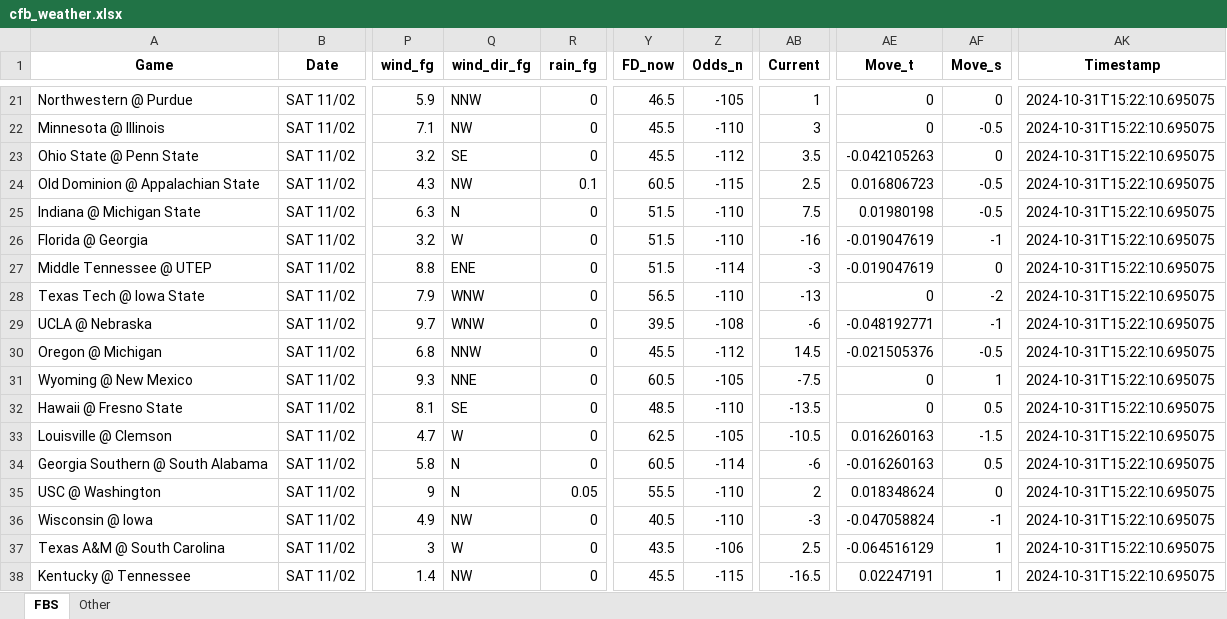
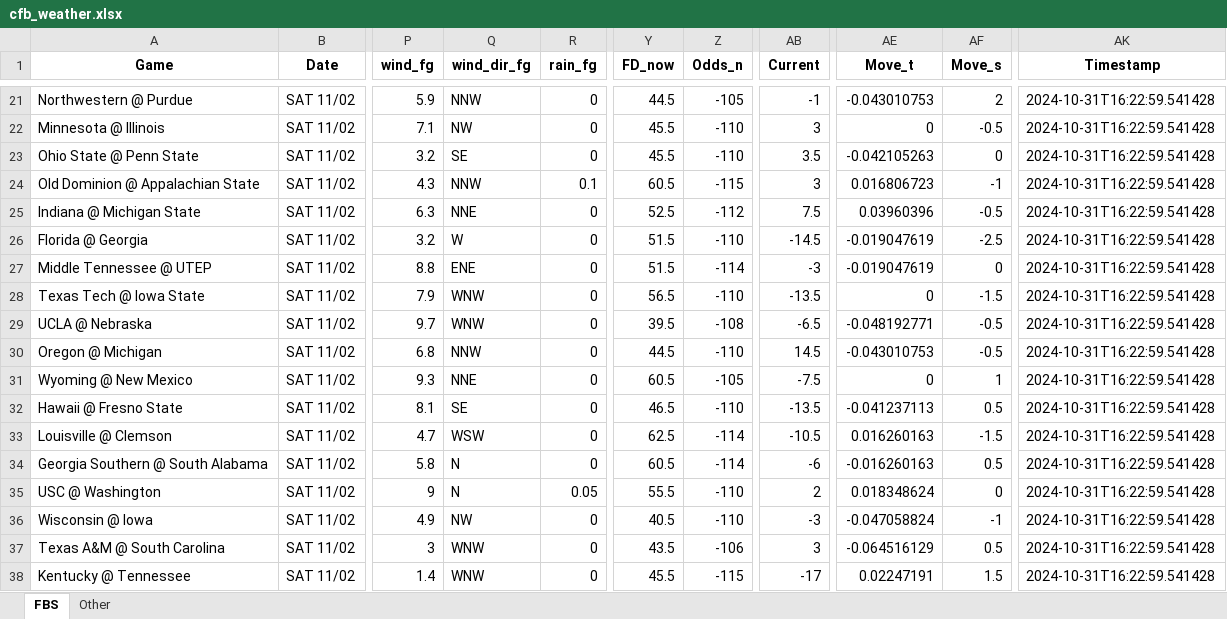
Before and after one commit to mslade50/football_weather, an Excel workbook: cfb_weather.xlsx, sheet FBS, drawn as a sheet; only a part is shown, gaps mark what is left out; values as stored, in another font and other column widths than the file's, no borders; the diff covers the shown part only; the diff names each change by its address in the sheet, - before the commit and + after, or states it on an @@ line.

Commit message:
Update cfb_weather.xlsx with Timestamp 2024-10-31T16:22:59.541428

```diff
--- a/cfb_weather.xlsx (sheet FBS)
+++ b/cfb_weather.xlsx (sheet FBS)
-Y21 (FD_now): 46.5
+Y21 (FD_now): 44.5
-AB21 (Current): 1
+AB21 (Current): -1
-AE21 (Move_t): 0
+AE21 (Move_t): -0.043010753
-AF21 (Move_s): 0
+AF21 (Move_s): 2
-AK21:AK38 (Timestamp): 2024-10-31T15:22:10.695075
+AK21:AK38 (Timestamp): 2024-10-31T16:22:59.541428
-Z23 (Odds_n): -112
+Z23 (Odds_n): -110
-Q24 (wind_dir_fg): NW
+Q24 (wind_dir_fg): NNW
-AB24 (Current): 2.5
+AB24 (Current): 3
-AF24 (Move_s): -0.5
+AF24 (Move_s): -1
-Q25 (wind_dir_fg): N
+Q25 (wind_dir_fg): NNE
-Y25 (FD_now): 51.5
+Y25 (FD_now): 52.5
-Z25 (Odds_n): -110
+Z25 (Odds_n): -112
-AE25 (Move_t): 0.01980198
+AE25 (Move_t): 0.03960396
-AB26 (Current): -16
+AB26 (Current): -14.5
-AF26 (Move_s): -1
+AF26 (Move_s): -2.5
-AB28 (Current): -13
+AB28 (Current): -13.5
-AF28 (Move_s): -2
+AF28 (Move_s): -1.5
-AB29 (Current): -6
+AB29 (Current): -6.5
-AF29 (Move_s): -1
+AF29 (Move_s): -0.5
-Y30 (FD_now): 45.5
+Y30 (FD_now): 44.5
-Z30 (Odds_n): -112
+Z30 (Odds_n): -110
-AE30 (Move_t): -0.021505376
+AE30 (Move_t): -0.043010753
-Y32 (FD_now): 48.5
+Y32 (FD_now): 46.5
-AE32 (Move_t): 0
+AE32 (Move_t): -0.041237113
-Q33 (wind_dir_fg): W
+Q33 (wind_dir_fg): WSW
-Z33 (Odds_n): -105
+Z33 (Odds_n): -114
-Q37 (wind_dir_fg): W
+Q37 (wind_dir_fg): WNW
-AB37 (Current): 2.5
+AB37 (Current): 3
-AF37 (Move_s): 1
+AF37 (Move_s): 0.5
-Q38 (wind_dir_fg): NW
+Q38 (wind_dir_fg): WNW
-AB38 (Current): -16.5
+AB38 (Current): -17
-AF38 (Move_s): 1
+AF38 (Move_s): 1.5
```
Also changed, not shown: 63 edited cells elsewhere in this sheet, sheet Other.
